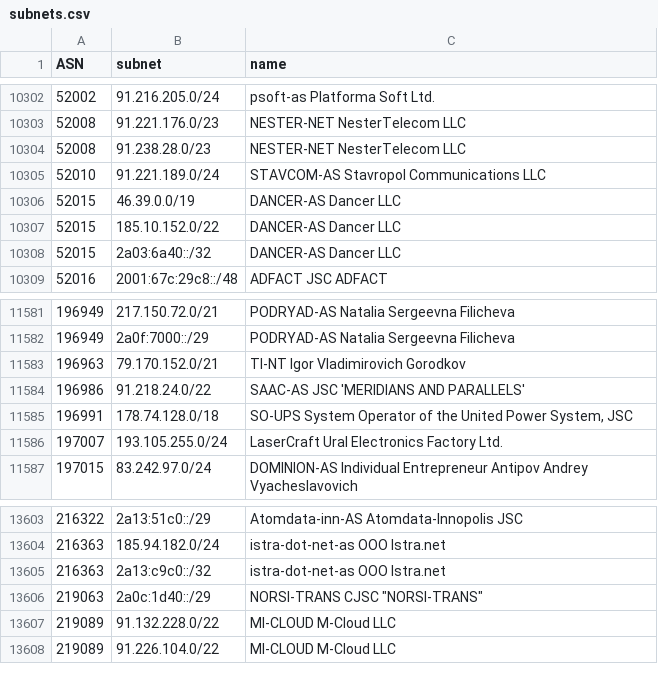
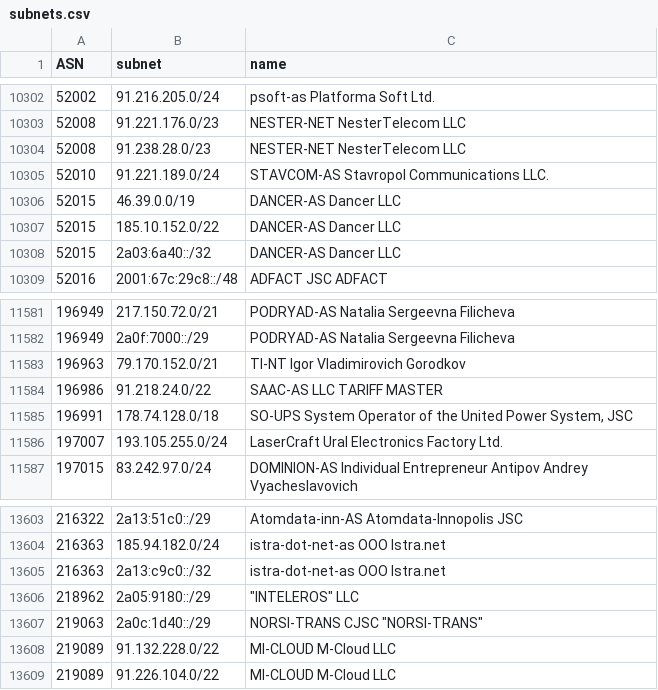
Before and after one commit to esergion/subnets-fetcher, a CSV file: countries/ru/subnets.csv, drawn as a sheet; only a part is shown, gaps mark what is left out.

```diff
--- a/countries/ru/subnets.csv
+++ b/countries/ru/subnets.csv
@@ -10304,3 +10304,3 @@ ASN,subnet,name
 52008,91.238.28.0/23,NESTER-NET NesterTelecom LLC
-52010,91.221.189.0/24,STAVCOM-AS Stavropol Communications LLC
+52010,91.221.189.0/24,STAVCOM-AS Stavropol Communications LLC.
 52015,46.39.0.0/19,DANCER-AS Dancer LLC
@@ -11583,3 +11583,3 @@ ASN,subnet,name
 196963,79.170.152.0/21,TI-NT Igor Vladimirovich Gorodkov
-196986,91.218.24.0/22,SAAC-AS JSC 'MERIDIANS AND PARALLELS'
+196986,91.218.24.0/22,SAAC-AS LLC TARIFF MASTER
 196991,178.74.128.0/18,"SO-UPS System Operator of the United Power System, JSC"
@@ -13605,2 +13605,3 @@ ASN,subnet,name
 216363,2a13:c9c0::/32,istra-dot-net-as OOO Istra.net
+218962,2a05:9180::/29,"""INTELEROS"" LLC"
 219063,2a0c:1d40::/29,"NORSI-TRANS CJSC ""NORSI-TRANS"""
```
Also changed, not shown: 1 other file.
